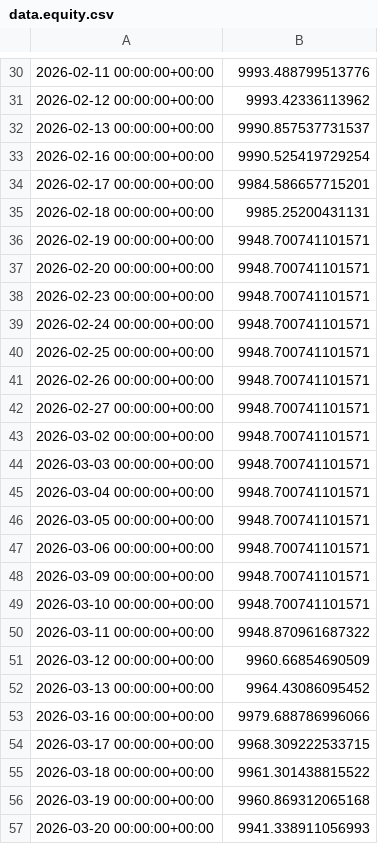
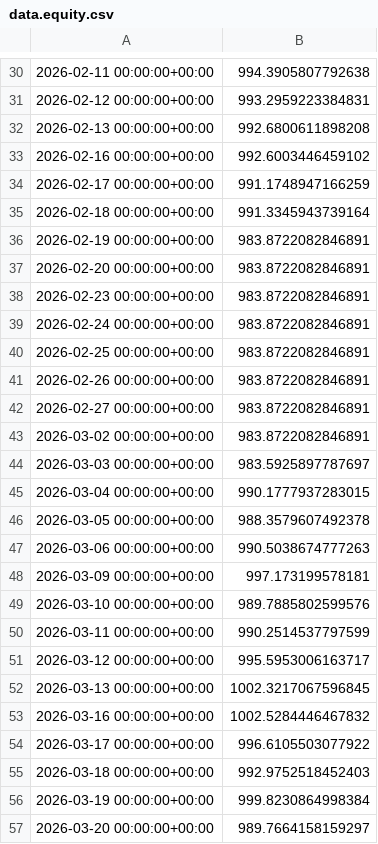
Before and after one commit to OscarTroncoso/Swing-trading---ML, a CSV file: data.equity.csv, drawn as a sheet; only a part is shown, gaps mark what is left out; the diff covers the shown part only.

```diff
--- a/data.equity.csv
+++ b/data.equity.csv
@@ -30,28 +30,28 @@
-2026-02-11 00:00:00+00:00,9993.488799513776
-2026-02-12 00:00:00+00:00,9993.42336113962
-2026-02-13 00:00:00+00:00,9990.857537731537
-2026-02-16 00:00:00+00:00,9990.525419729254
-2026-02-17 00:00:00+00:00,9984.586657715201
-2026-02-18 00:00:00+00:00,9985.25200431131
-2026-02-19 00:00:00+00:00,9948.700741101571
-2026-02-20 00:00:00+00:00,9948.700741101571
-2026-02-23 00:00:00+00:00,9948.700741101571
-2026-02-24 00:00:00+00:00,9948.700741101571
-2026-02-25 00:00:00+00:00,9948.700741101571
-2026-02-26 00:00:00+00:00,9948.700741101571
-2026-02-27 00:00:00+00:00,9948.700741101571
-2026-03-02 00:00:00+00:00,9948.700741101571
-2026-03-03 00:00:00+00:00,9948.700741101571
-2026-03-04 00:00:00+00:00,9948.700741101571
-2026-03-05 00:00:00+00:00,9948.700741101571
-2026-03-06 00:00:00+00:00,9948.700741101571
-2026-03-09 00:00:00+00:00,9948.700741101571
-2026-03-10 00:00:00+00:00,9948.700741101571
-2026-03-11 00:00:00+00:00,9948.870961687322
-2026-03-12 00:00:00+00:00,9960.66854690509
-2026-03-13 00:00:00+00:00,9964.43086095452
-2026-03-16 00:00:00+00:00,9979.688786996066
-2026-03-17 00:00:00+00:00,9968.309222533715
-2026-03-18 00:00:00+00:00,9961.301438815522
-2026-03-19 00:00:00+00:00,9960.869312065168
-2026-03-20 00:00:00+00:00,9941.338911056993
+2026-02-11 00:00:00+00:00,994.3905807792638
+2026-02-12 00:00:00+00:00,993.2959223384831
+2026-02-13 00:00:00+00:00,992.6800611898208
+2026-02-16 00:00:00+00:00,992.6003446459102
+2026-02-17 00:00:00+00:00,991.1748947166259
+2026-02-18 00:00:00+00:00,991.3345943739164
+2026-02-19 00:00:00+00:00,983.8722082846891
+2026-02-20 00:00:00+00:00,983.8722082846891
+2026-02-23 00:00:00+00:00,983.8722082846891
+2026-02-24 00:00:00+00:00,983.8722082846891
+2026-02-25 00:00:00+00:00,983.8722082846891
+2026-02-26 00:00:00+00:00,983.8722082846891
+2026-02-27 00:00:00+00:00,983.8722082846891
+2026-03-02 00:00:00+00:00,983.8722082846891
+2026-03-03 00:00:00+00:00,983.5925897787697
+2026-03-04 00:00:00+00:00,990.1777937283015
+2026-03-05 00:00:00+00:00,988.3579607492378
+2026-03-06 00:00:00+00:00,990.5038674777263
+2026-03-09 00:00:00+00:00,997.173199578181
+2026-03-10 00:00:00+00:00,989.7885802599576
+2026-03-11 00:00:00+00:00,990.2514537797599
+2026-03-12 00:00:00+00:00,995.5953006163717
+2026-03-13 00:00:00+00:00,1002.3217067596845
+2026-03-16 00:00:00+00:00,1002.5284446467832
+2026-03-17 00:00:00+00:00,996.6105503077922
+2026-03-18 00:00:00+00:00,992.9752518452403
+2026-03-19 00:00:00+00:00,999.8230864998384
+2026-03-20 00:00:00+00:00,989.7664158159297
```
Also changed, not shown: 162 edited cells elsewhere in this file, 8 other files.
